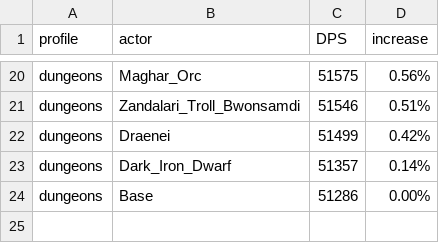
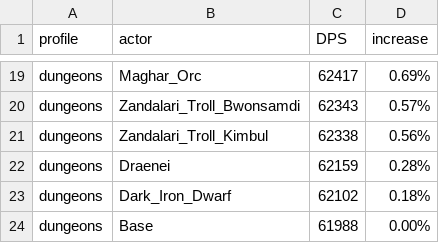
Before and after one commit to WarcraftPriests/bfa-shadow-priest, a CSV file: racials/Results_Dungeons_AS.csv, drawn as a sheet; only a part is shown, gaps mark what is left out; addresses are those after the commit; the diff covers the shown part only; the diff names each change by its address in the sheet, - before the commit and + after, or states it on an @@ line.

```diff
--- a/racials/Results_Dungeons_AS.csv
+++ b/racials/Results_Dungeons_AS.csv
-C19 (DPS): 51575
+C19 (DPS): 62417
-D19 (increase): 0.56%
+D19 (increase): 0.69%
-C20 (DPS): 51546
+C20 (DPS): 62343
-D20 (increase): 0.51%
+D20 (increase): 0.57%
+row 21: dungeons | Zandalari_Troll_Kimbul | 62338 | 0.56%
-C22 (DPS): 51499
+C22 (DPS): 62159
-D22 (increase): 0.42%
+D22 (increase): 0.28%
-C23 (DPS): 51357
+C23 (DPS): 62102
-D23 (increase): 0.14%
+D23 (increase): 0.18%
-C24 (DPS): 51286
+C24 (DPS): 61988
```
Also changed, not shown: 7 added rows, 8 removed rows and 19 edited cells elsewhere in this file, racials/Results_AS.csv, racials/Results_Dungeons_SC.csv, 12 other files.
